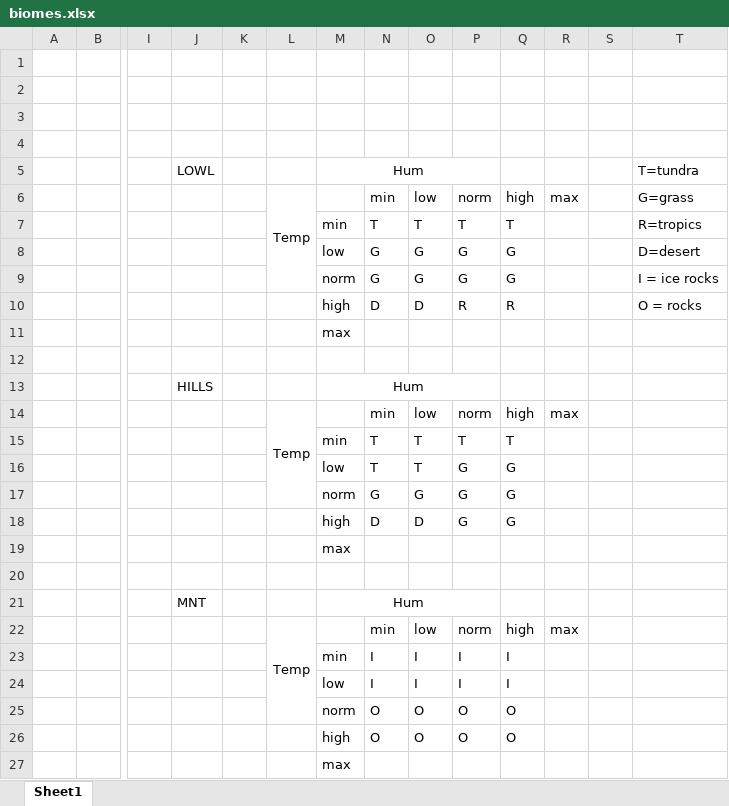
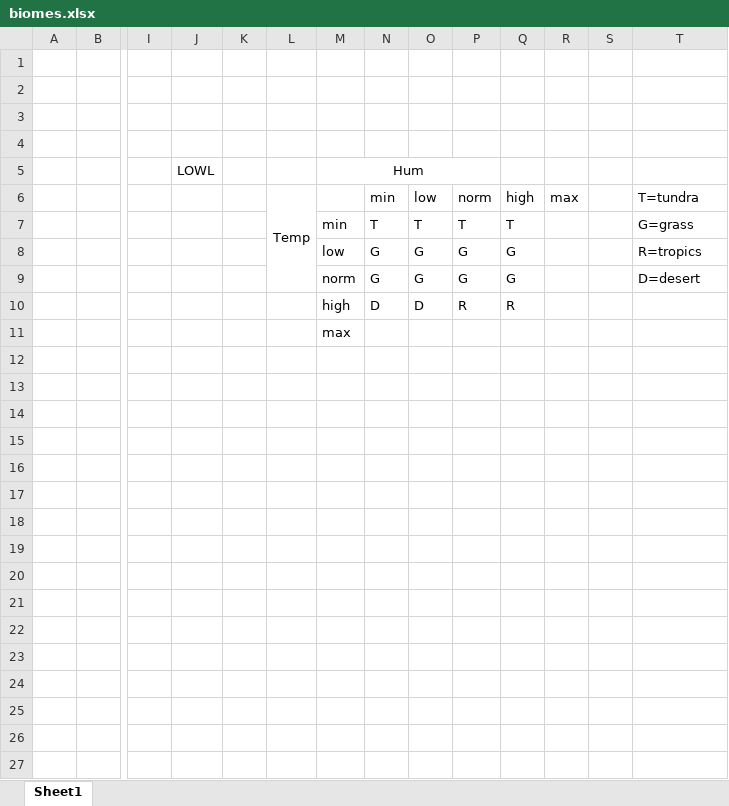
Before and after one commit to madeinua/futura, an Excel workbook: biomes.xlsx, sheet Sheet1, drawn as a sheet; only a part is shown, gaps mark what is left out; values as stored, in another font and other column widths than the file's, no borders; rows hold the shown columns only; the diff names each change by its address in the sheet, - before the commit and + after, or states it on an @@ line.

```diff
--- a/biomes.xlsx (sheet Sheet1)
+++ b/biomes.xlsx (sheet Sheet1)
-T5: T=tundra
+T5: (empty)
-T6: G=grass
+T6: T=tundra
-T7: R=tropics
+T7: G=grass
-T8: D=desert
+T8: R=tropics
-T9: I = ice rocks
+T9: D=desert
-T10: O = rocks
+T10: (empty)
-row 11:  |  |  |  |  |  | max
-row 12: (empty)
-row 13:  |  |  | HILLS |  |  | Hum
-row 14:  |  |  |  |  | Temp |  | min | low | norm | high | max
-row 15:  |  |  |  |  |  | min | T | T | T | T
-row 16:  |  |  |  |  |  | low | T | T | G | G
-row 17:  |  |  |  |  |  | norm | G | G | G | G
-row 18:  |  |  |  |  |  | high | D | D | G | G
-row 19:  |  |  |  |  |  | max
-row 20: (empty)
-row 21:  |  |  | MNT |  |  | Hum
-row 22:  |  |  |  |  | Temp |  | min | low | norm | high | max
-row 23:  |  |  |  |  |  | min | I | I | I | I
-row 24:  |  |  |  |  |  | low | I | I | I | I
-row 25:  |  |  |  |  |  | norm | O | O | O | O
-row 26:  |  |  |  |  |  | high | O | O | O | O
```
Also changed, not shown: 55 other files.
